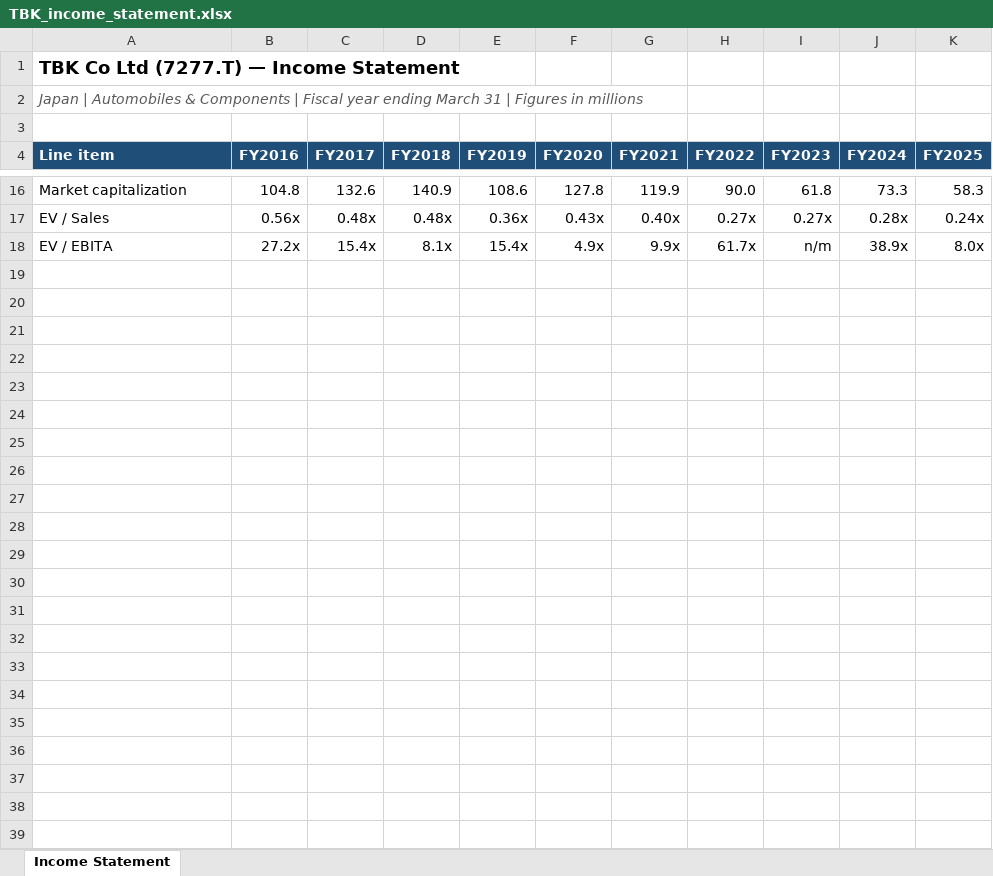
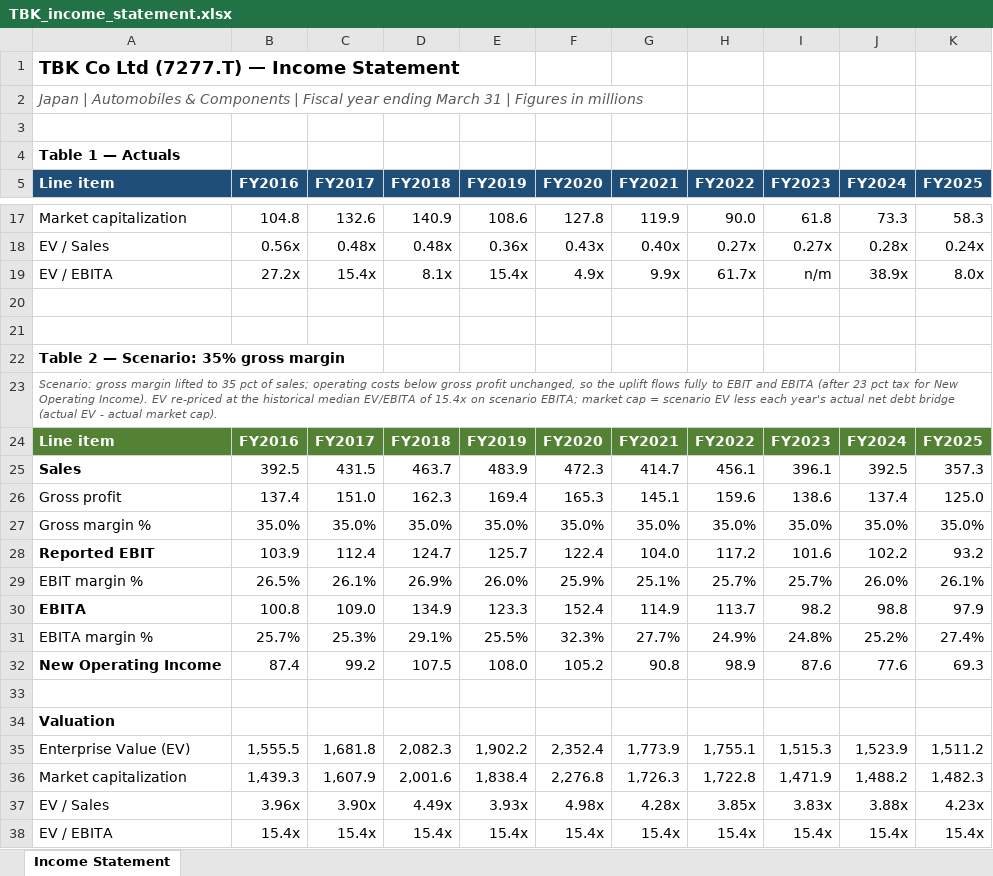
Before and after one commit to charette-lab/Claude, an Excel workbook: TBK_income_statement.xlsx, sheet Income Statement, drawn as a sheet; only a part is shown, gaps mark what is left out; values as stored, in another font and other column widths than the file's, no borders; the diff names each change by its address in the sheet, - before the commit and + after, or states it on an @@ line.

```diff
--- a/TBK_income_statement.xlsx (sheet Income Statement)
+++ b/TBK_income_statement.xlsx (sheet Income Statement)
+row 4: Table 1 — Actuals
+row 20: (empty)
+row 21: (empty)
+row 22: Table 2 — Scenario: 35% gross margin
+row 23: Scenario: gross margin lifted to 35 pct of sales; operating costs below gross profit unchanged, so the uplift flows fully to EBIT and EBITA (after 23 pct tax for New Operating Income). EV re-priced at the historical median EV/EBITA of 15.4x on scenario EBITA; market cap = scenario EV less each year's actual net debt bridge (actual EV - actual market cap).
+row 24: Line item | FY2016 | FY2017 | FY2018 | FY2019 | FY2020 | FY2021 | FY2022 | FY2023 | FY2024 | FY2025
+row 25: Sales | 392.5 | 431.5 | 463.7 | 483.9 | 472.3 | 414.7 | 456.1 | 396.1 | 392.5 | 357.3
+row 26: Gross profit | 137.4 | 151.0 | 162.3 | 169.4 | 165.3 | 145.1 | 159.6 | 138.6 | 137.4 | 125.0
+row 27: Gross margin % | 35.0% | 35.0% | 35.0% | 35.0% | 35.0% | 35.0% | 35.0% | 35.0% | 35.0% | 35.0%
+row 28: Reported EBIT | 103.9 | 112.4 | 124.7 | 125.7 | 122.4 | 104.0 | 117.2 | 101.6 | 102.2 | 93.2
+row 29: EBIT margin % | 26.5% | 26.1% | 26.9% | 26.0% | 25.9% | 25.1% | 25.7% | 25.7% | 26.0% | 26.1%
+row 30: EBITA | 100.8 | 109.0 | 134.9 | 123.3 | 152.4 | 114.9 | 113.7 | 98.2 | 98.8 | 97.9
+row 31: EBITA margin % | 25.7% | 25.3% | 29.1% | 25.5% | 32.3% | 27.7% | 24.9% | 24.8% | 25.2% | 27.4%
+row 32: New Operating Income | 87.4 | 99.2 | 107.5 | 108.0 | 105.2 | 90.8 | 98.9 | 87.6 | 77.6 | 69.3
+row 33: (empty)
+row 34: Valuation
+row 35: Enterprise Value (EV) | 1,555.5 | 1,681.8 | 2,082.3 | 1,902.2 | 2,352.4 | 1,773.9 | 1,755.1 | 1,515.3 | 1,523.9 | 1,511.2
+row 36: Market capitalization | 1,439.3 | 1,607.9 | 2,001.6 | 1,838.4 | 2,276.8 | 1,726.3 | 1,722.8 | 1,471.9 | 1,488.2 | 1,482.3
+row 37: EV / Sales | 3.96x | 3.90x | 4.49x | 3.93x | 4.98x | 4.28x | 3.85x | 3.83x | 3.88x | 4.23x
+row 38: EV / EBITA | 15.4x | 15.4x | 15.4x | 15.4x | 15.4x | 15.4x | 15.4x | 15.4x | 15.4x | 15.4x
```
